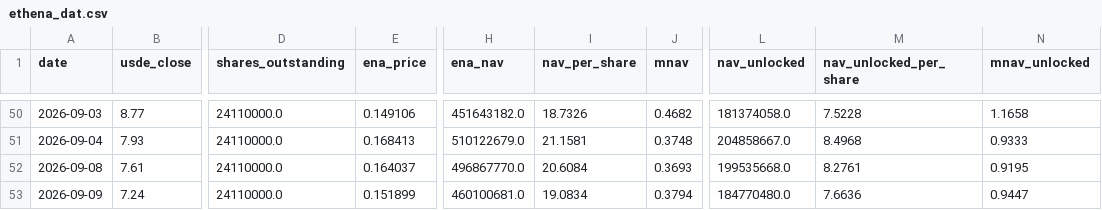
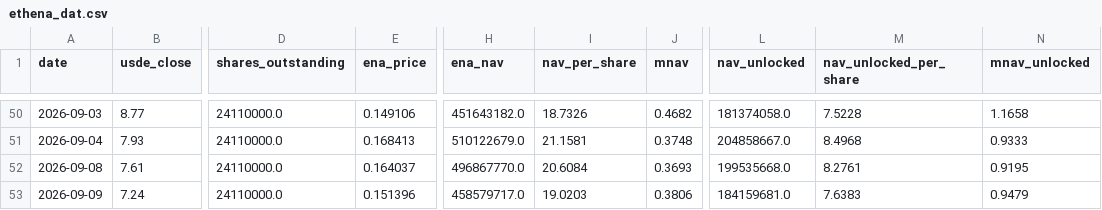
Before and after one commit to QorbQuant/EthenaDAT, a CSV file: output/ethena_dat.csv, drawn as a sheet; only a part is shown, gaps mark what is left out; the diff names each change by its address in the sheet, - before the commit and + after, or states it on an @@ line.

```diff
--- a/output/ethena_dat.csv
+++ b/output/ethena_dat.csv
-E53 (ena_price): 0.151899
+E53 (ena_price): 0.151396
-H53 (ena_nav): 460100681.0
+H53 (ena_nav): 458579717.0
-I53 (nav_per_share): 19.0834
+I53 (nav_per_share): 19.0203
-J53 (mnav): 0.3794
+J53 (mnav): 0.3806
-L53 (nav_unlocked): 184770480.0
+L53 (nav_unlocked): 184159681.0
-M53 (nav_unlocked_per_share): 7.6636
+M53 (nav_unlocked_per_share): 7.6383
-N53 (mnav_unlocked): 0.9447
+N53 (mnav_unlocked): 0.9479
```
Also changed, not shown: 2 other files.
